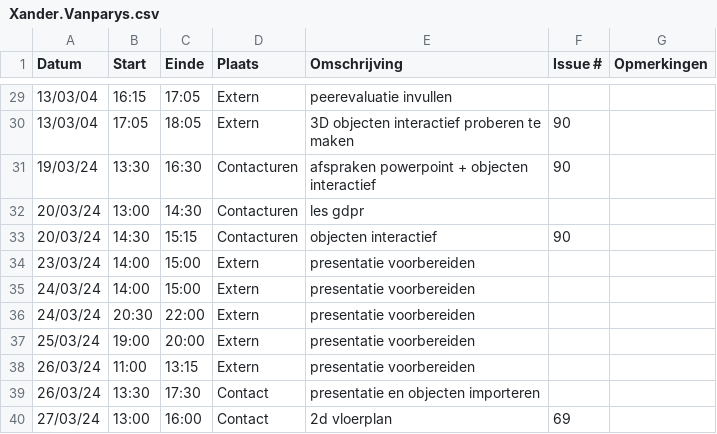
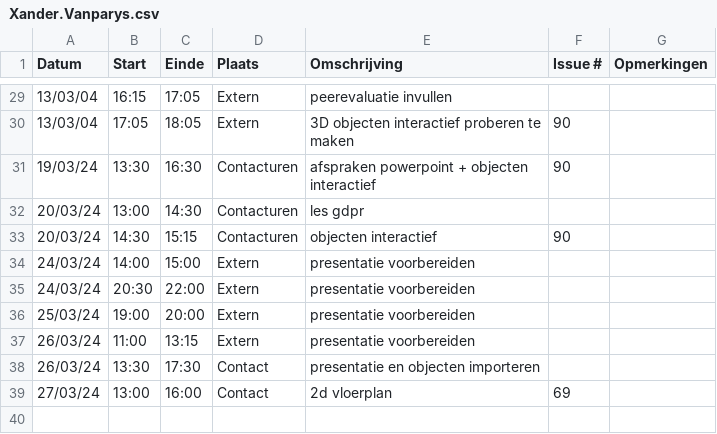
Before and after one commit to wiebe-vandendriessche/furnify, a CSV file: logboeken/Xander.Vanparys.csv, drawn as a sheet; only a part is shown, gaps mark what is left out; the diff names each change by its address in the sheet, - before the commit and + after, or states it on an @@ line.

Commit message:
Update Xander.Vanparys.csv

```diff
--- a/logboeken/Xander.Vanparys.csv
+++ b/logboeken/Xander.Vanparys.csv
-row 34: 23/03/24 | 14:00 | 15:00 | Extern | presentatie voorbereiden
```
